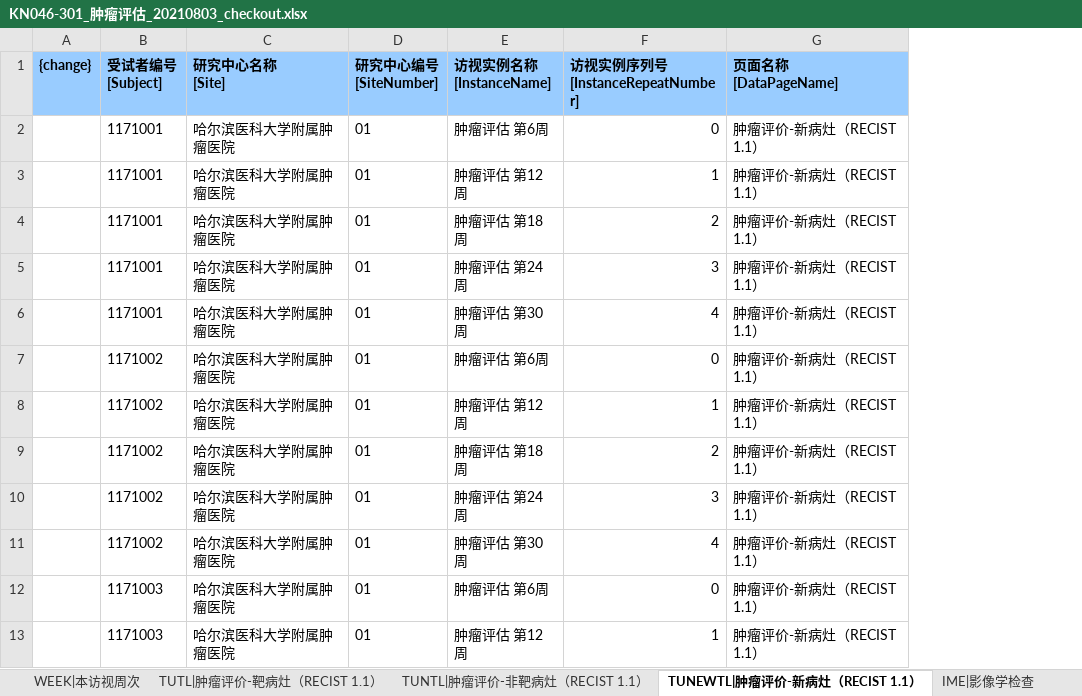
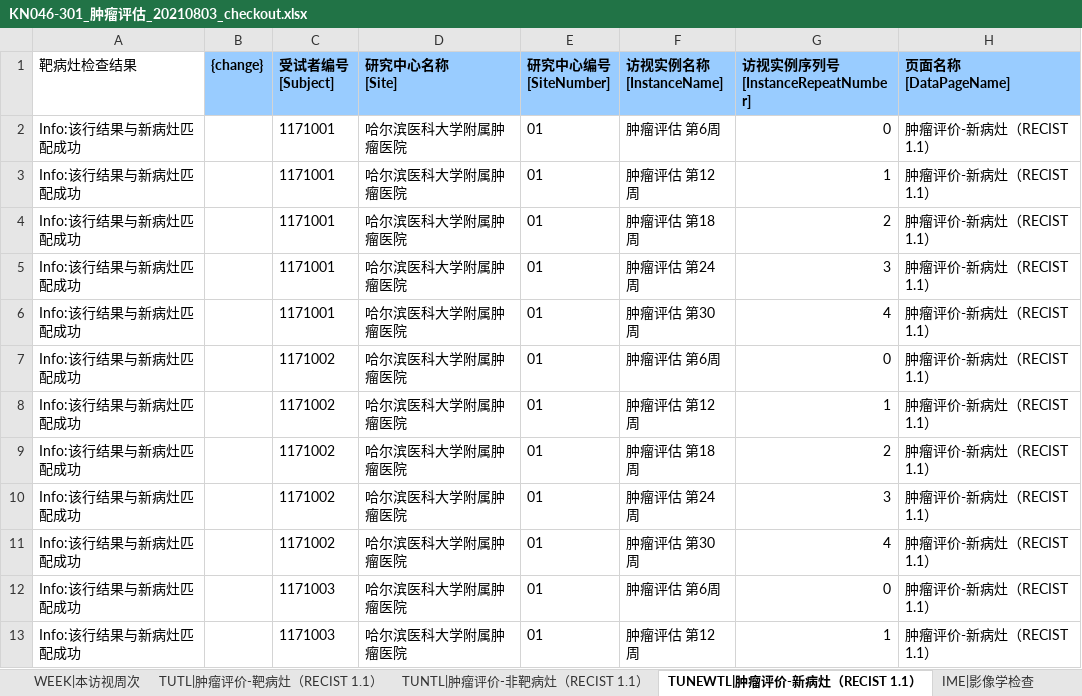
Before and after one commit to KeeryZhang/DM_Tools, an Excel workbook: KN046-301/sheets/KN046-301_肿瘤评估_20210803_checkout.xlsx, sheet TUNEWTL|肿瘤评价-新病灶（RECIST 1.1）, drawn as a sheet; only a part is shown; values as stored, in another font and other column widths than the file's, no borders; conditional formats not drawn; the diff names each change by its address in the sheet, - before the commit and + after, or states it on an @@ line.

```diff
--- a/KN046-301/sheets/KN046-301_肿瘤评估_20210803_checkout.xlsx (sheet TUNEWTL|肿瘤评价-新病灶（RECIST 1.1）)
+++ b/KN046-301/sheets/KN046-301_肿瘤评估_20210803_checkout.xlsx (sheet TUNEWTL|肿瘤评价-新病灶（RECIST 1.1）)
+column A (靶病灶检查结果), rows 2-13: all Info:该行结果与新病灶匹配成功
```
Also changed, not shown: sheet TUTL|肿瘤评价-靶病灶（RECIST 1.1）, sheet TUNTL|肿瘤评价-非靶病灶（RECIST 1.1）, 1 other file.
